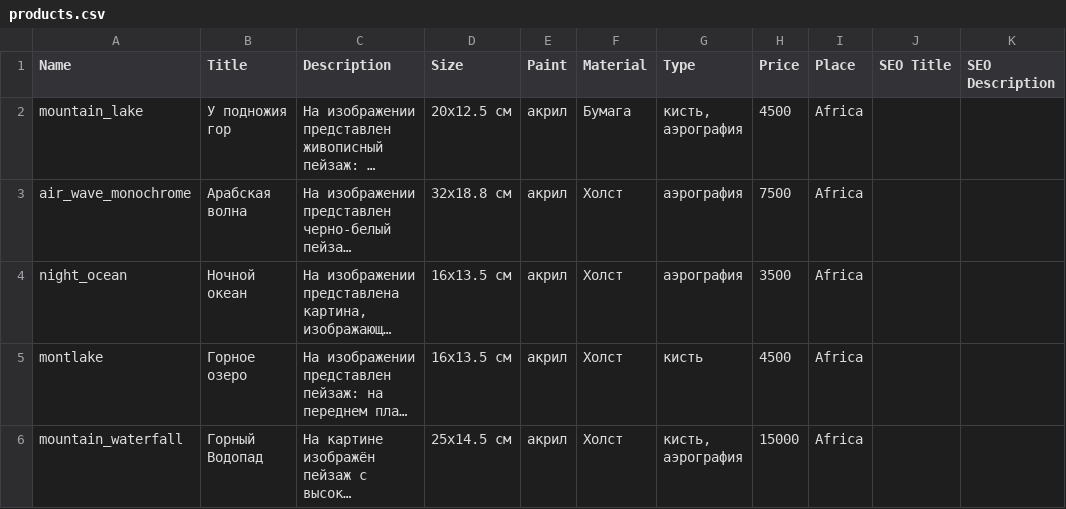
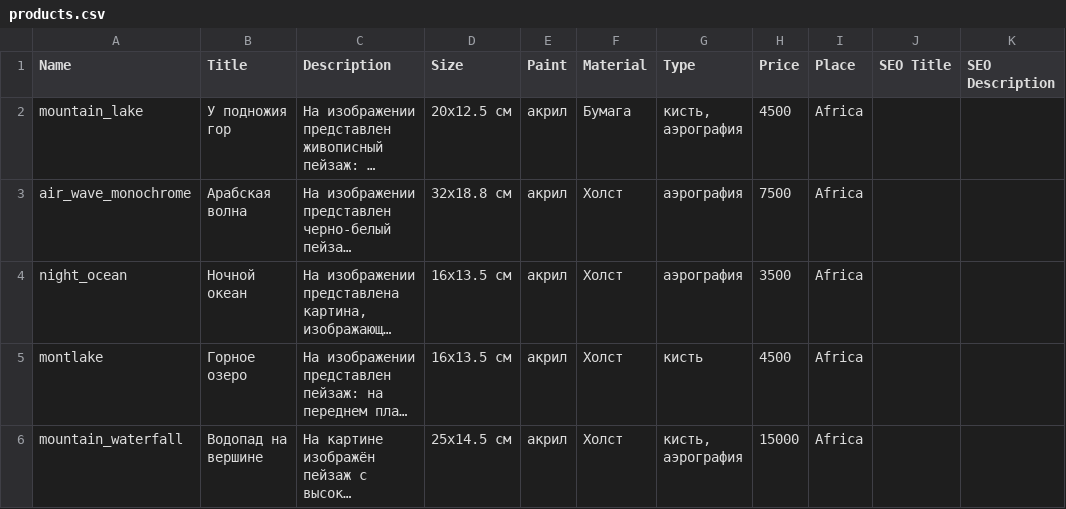
Before and after one commit to anahartlab/originals, a CSV file: products.csv, drawn as a sheet; only a part is shown; long unchanged cells end in …; the diff names each change by its address in the sheet, - before the commit and + after, or states it on an @@ line.

```diff
--- a/products.csv
+++ b/products.csv
-B6 (Title): Горный Водопад
+B6 (Title): Водопад на вершине
```
Also changed, not shown: 2 other files.
